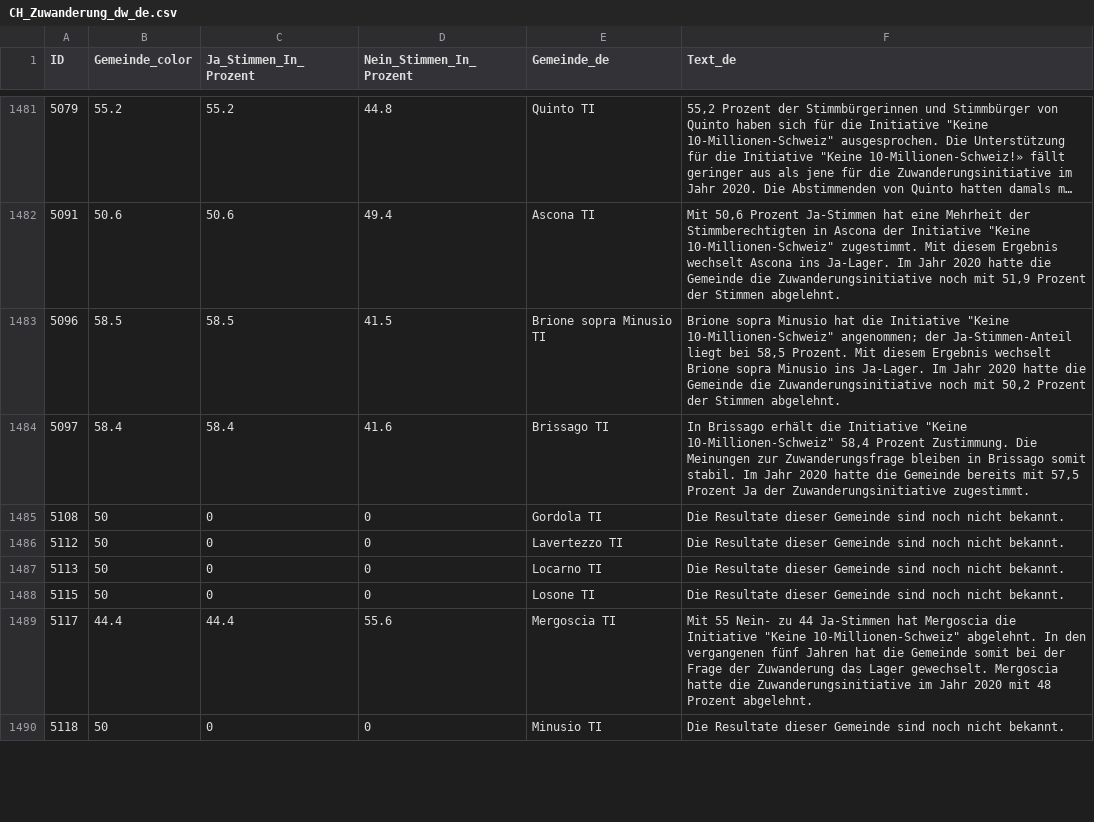
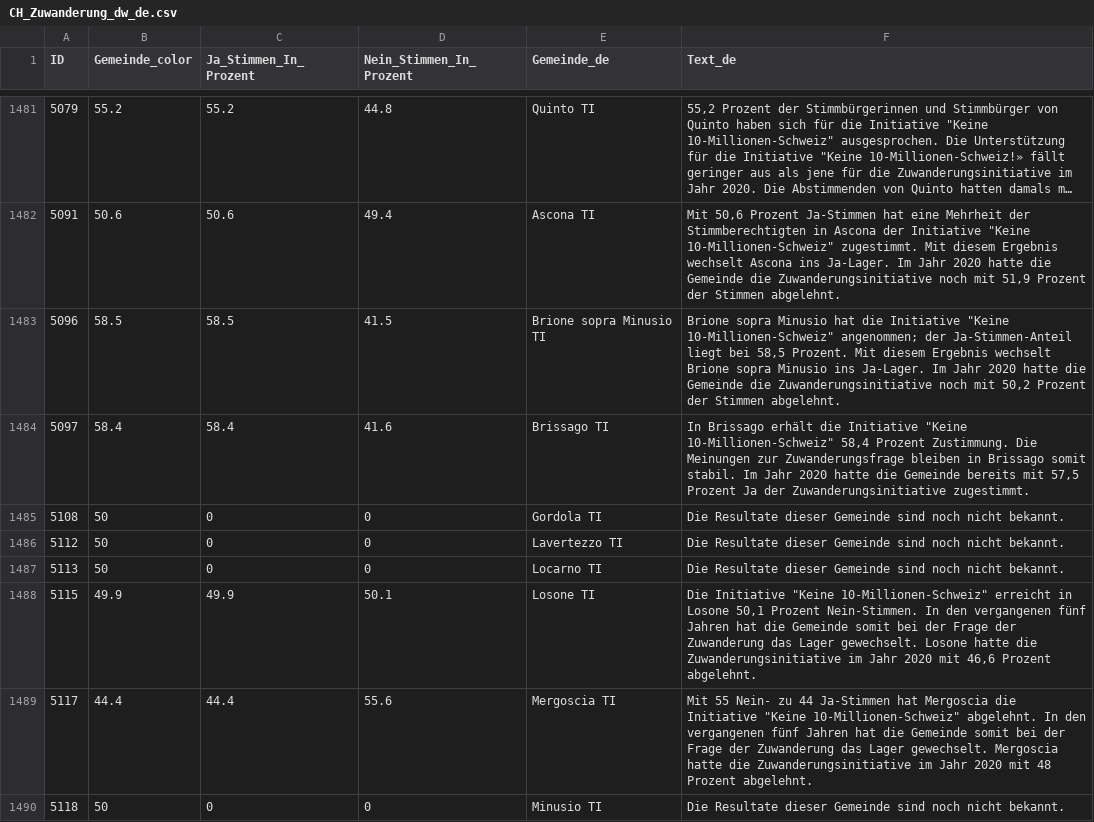
Before and after one commit to awp-finanznachrichten/lena_juni2026, a CSV file: Output_Switzerland/CH_Zuwanderung_dw_de.csv, drawn as a sheet; only a part is shown, gaps mark what is left out; long unchanged cells end in …; the diff covers the shown part only.

```diff
--- a/Output_Switzerland/CH_Zuwanderung_dw_de.csv
+++ b/Output_Switzerland/CH_Zuwanderung_dw_de.csv
@@ -1487,3 +1487,3 @@
 5113,50,0,0,"Locarno TI","Die Resultate dieser Gemeinde sind noch nicht bekannt."
-5115,50,0,0,"Losone TI","Die Resultate dieser Gemeinde sind noch nicht bekannt."
+5115,49.9,49.9,50.1,"Losone TI","Die Initiative ""Keine 10-Millionen-Schweiz"" erreicht in Losone 50,1 Prozent Nein-Stimmen. In den vergangenen fünf Jahren hat die Gemeinde somit bei der Frage der Zuwanderung das Lager gewechselt. Losone hatte die Zuwanderungsinitiative im Jahr 2020 mit 46,6 Prozent abgelehnt."
 5117,44.4,44.4,55.6,"Mergoscia TI","Mit 55 Nein- zu 44 Ja-Stimmen hat Mergoscia die Initiative ""Keine 10-Millionen-Schweiz"" abgelehnt. In den vergangenen fünf Jahren hat die Gemeinde somit bei der Frage der Zuwanderung das Lager gewechselt. Mergoscia hatte die Zuwanderungsinitiative im Jahr 2020 mit 48 Prozent abgelehnt."
```
Also changed, not shown: 88 edited cells elsewhere in this file, Output_Cantons/FR_CH_Zuwanderung_dw_de.csv, Output_Cantons/FR_CH_Zuwanderung_dw_fr.csv, 20 other files.
